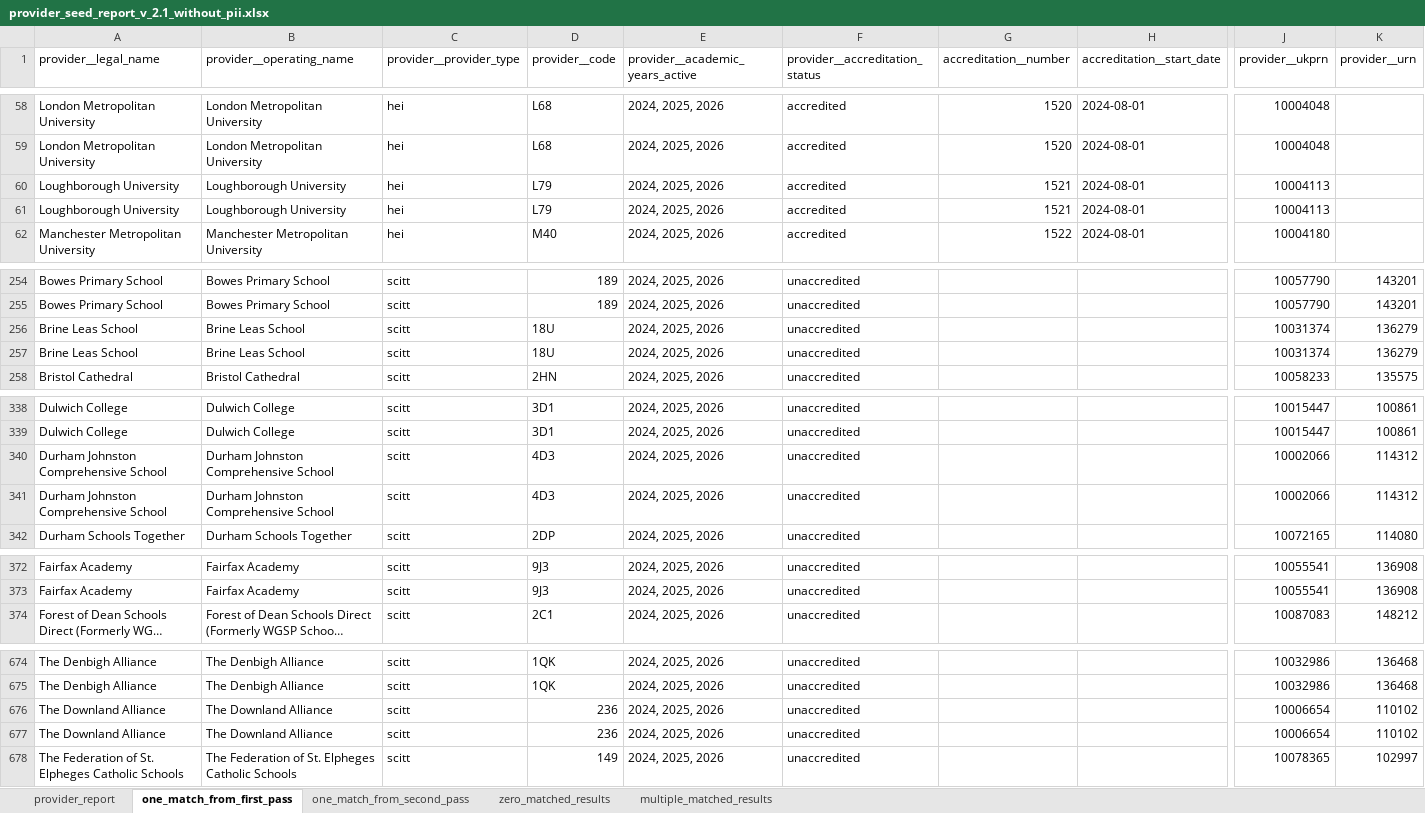
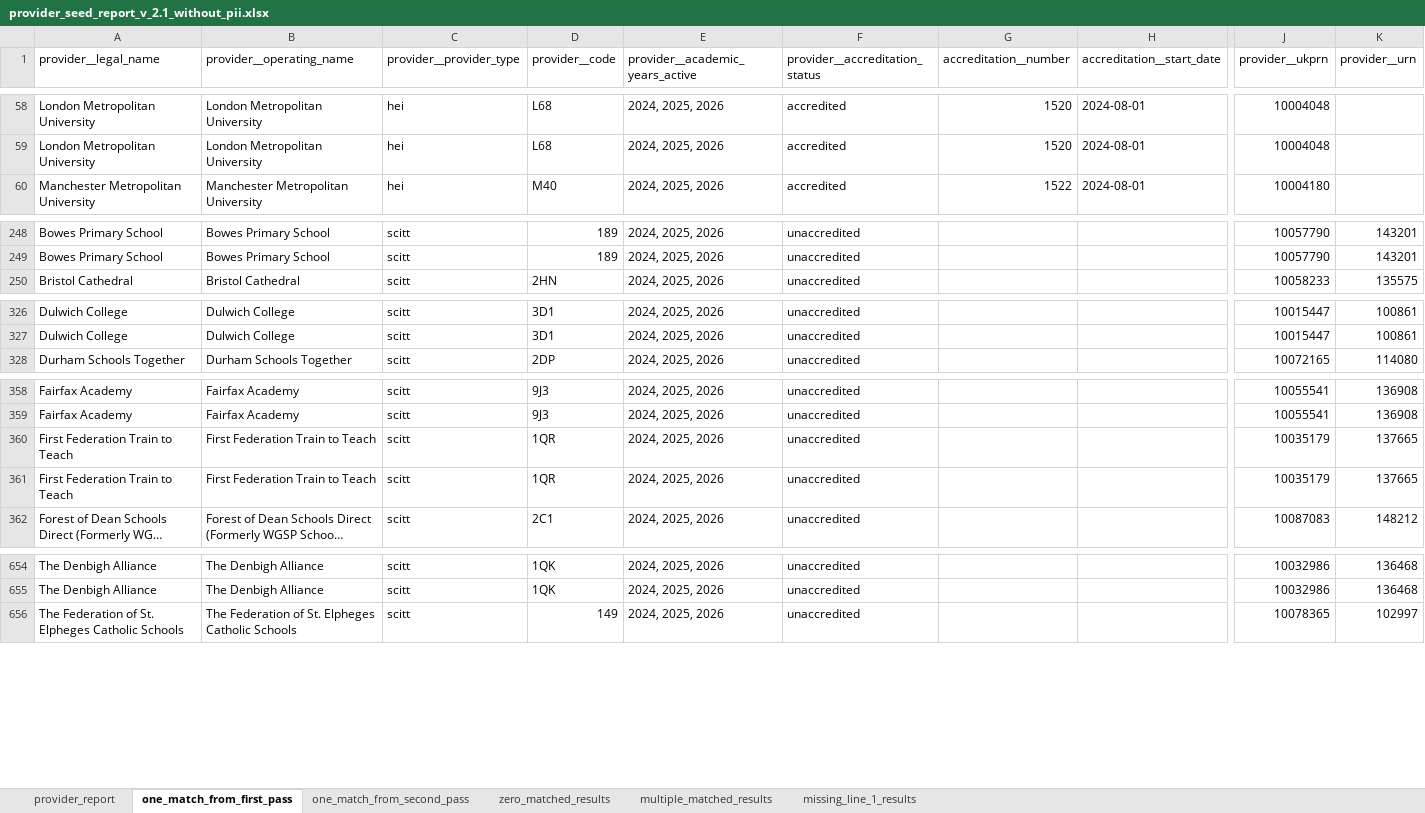
Before and after one commit to DFE-Digital/register-training-providers, an Excel workbook: lib/data/provider_seed_report_v_2.1_without_pii.xlsx, sheet one_match_from_first_pass, drawn as a sheet; only a part is shown, gaps mark what is left out; long unchanged cells end in …; values as stored, in another font and other column widths than the file's, no borders; removed rows and columns are numbered as before the commit, all else as after; rows hold the shown columns only; the diff covers the shown part only; the diff names each change by its address in the sheet, - before the commit and + after, or states it on an @@ line.

Commit message:
[0371] Amended to denote missing address line 1 issues

```diff
--- a/lib/data/provider_seed_report_v_2.1_without_pii.xlsx (sheet one_match_from_first_pass)
+++ b/lib/data/provider_seed_report_v_2.1_without_pii.xlsx (sheet one_match_from_first_pass)
+sheet tab: missing_line_1_results
-row 60: Loughborough University | Loughborough University | hei | L79 | 2024, 2025, 2026 | accredited | 1521 | 2024-08-01 | 10004113
-row 61: Loughborough University | Loughborough University | hei | L79 | 2024, 2025, 2026 | accredited | 1521 | 2024-08-01 | 10004113
-row 256: Brine Leas School | Brine Leas School | scitt | 18U | 2024, 2025, 2026 | unaccredited |  |  | 10031374 | 136279
-row 257: Brine Leas School | Brine Leas School | scitt | 18U | 2024, 2025, 2026 | unaccredited |  |  | 10031374 | 136279
-row 340: Durham Johnston Comprehensive School | Durham Johnston Comprehensive School | scitt | 4D3 | 2024, 2025, 2026 | unaccredited |  |  | 10002066 | 114312
-row 341: Durham Johnston Comprehensive School | Durham Johnston Comprehensive School | scitt | 4D3 | 2024, 2025, 2026 | unaccredited |  |  | 10002066 | 114312
+row 360: First Federation Train to Teach | First Federation Train to Teach | scitt | 1QR | 2024, 2025, 2026 | unaccredited |  |  | 10035179 | 137665
+row 361: First Federation Train to Teach | First Federation Train to Teach | scitt | 1QR | 2024, 2025, 2026 | unaccredited |  |  | 10035179 | 137665
-row 676: The Downland Alliance | The Downland Alliance | scitt | 236 | 2024, 2025, 2026 | unaccredited |  |  | 10006654 | 110102
-row 677: The Downland Alliance | The Downland Alliance | scitt | 236 | 2024, 2025, 2026 | unaccredited |  |  | 10006654 | 110102
```
Also changed, not shown: 26 removed rows and 3 edited cells elsewhere in this sheet, sheet provider_report, sheet one_match_from_second_pass, sheet multiple_matched_results, 1 other file.
